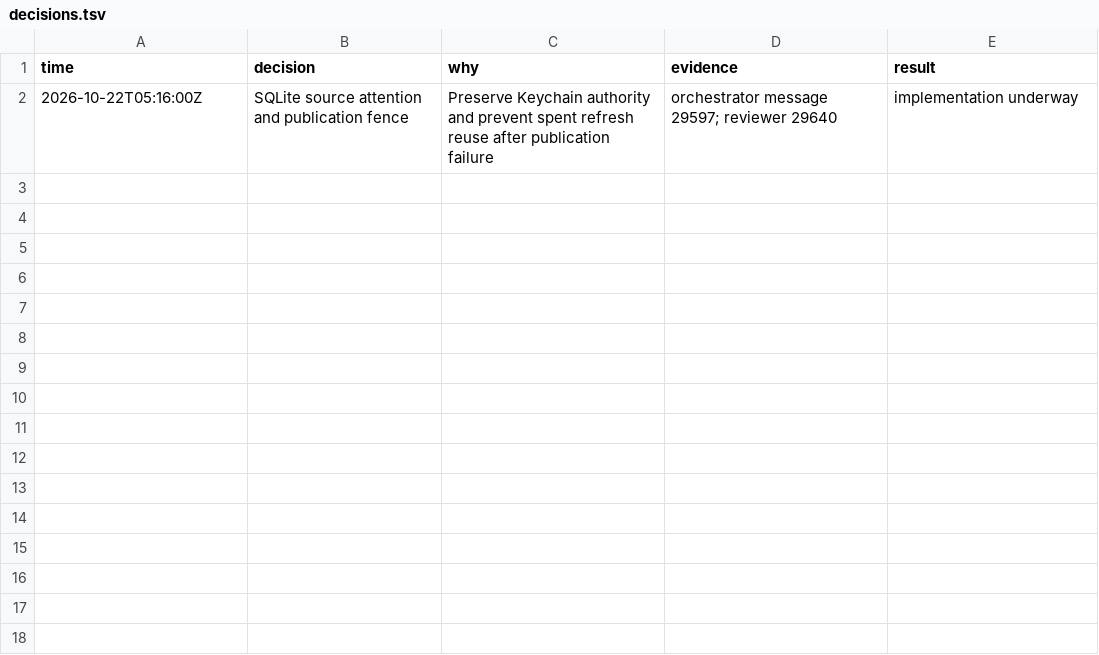
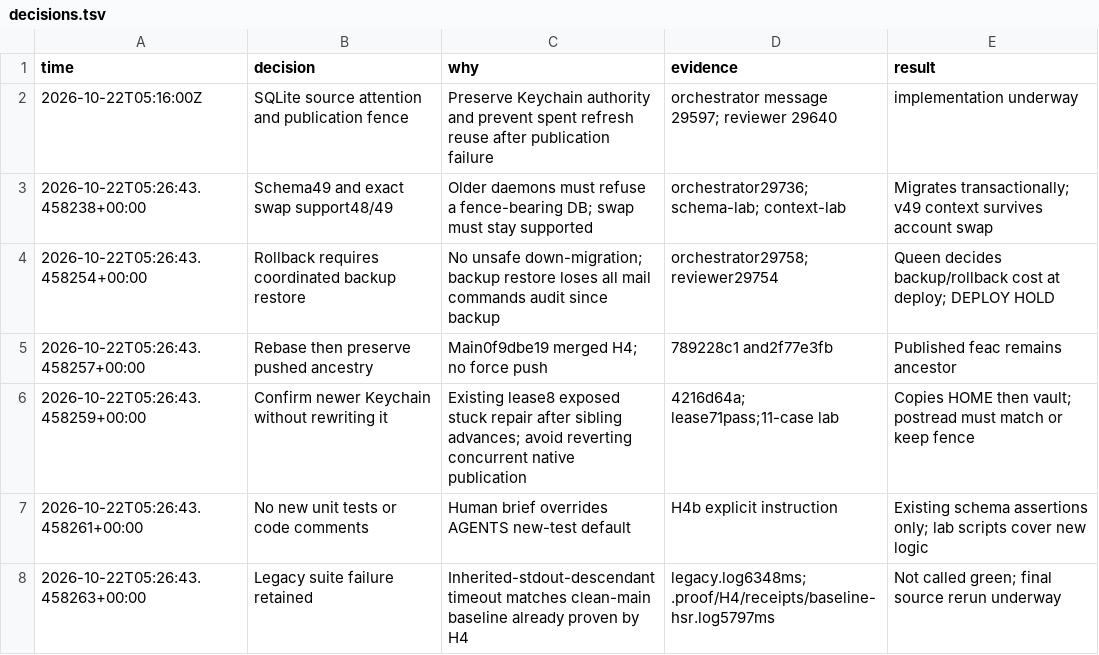
Before and after one commit to honeybeehq/honeybee, a TSV file: .proof/H4b/decisions.tsv, drawn as a sheet; the diff names each change by its address in the sheet, - before the commit and + after, or states it on an @@ line.

```diff
--- a/.proof/H4b/decisions.tsv
+++ b/.proof/H4b/decisions.tsv
+row 3: 2026-10-22T05:26:43.458238+00:00 | Schema49 and exact swap support48/49 | Older daemons must refuse a fence-bearing DB; swap must stay supported | orchestrator29736; schema-lab; context-lab | Migrates transactionally; v49 context survives account swap
+row 4: 2026-10-22T05:26:43.458254+00:00 | Rollback requires coordinated backup restore | No unsafe down-migration; backup restore loses all mail commands audit since backup | orchestrator29758; reviewer29754 | Queen decides backup/rollback cost at deploy; DEPLOY HOLD
+row 5: 2026-10-22T05:26:43.458257+00:00 | Rebase then preserve pushed ancestry | Main0f9dbe19 merged H4; no force push | 789228c1 and2f77e3fb | Published feac remains ancestor
+row 6: 2026-10-22T05:26:43.458259+00:00 | Confirm newer Keychain without rewriting it | Existing lease8 exposed stuck repair after sibling advances; avoid reverting concurrent native publication | 4216d64a; lease71pass;11-case lab | Copies HOME then vault; postread must match or keep fence
+row 7: 2026-10-22T05:26:43.458261+00:00 | No new unit tests or code comments | Human brief overrides AGENTS new-test default | H4b explicit instruction | Existing schema assertions only; lab scripts cover new logic
+row 8: 2026-10-22T05:26:43.458263+00:00 | Legacy suite failure retained | Inherited-stdout-descendant timeout matches clean-main baseline already proven by H4 | legacy.log6348ms; .proof/H4/receipts/baseline-hsr.log5797ms | Not called green; final source rerun underway
```
Also changed, not shown: 7 other files.
